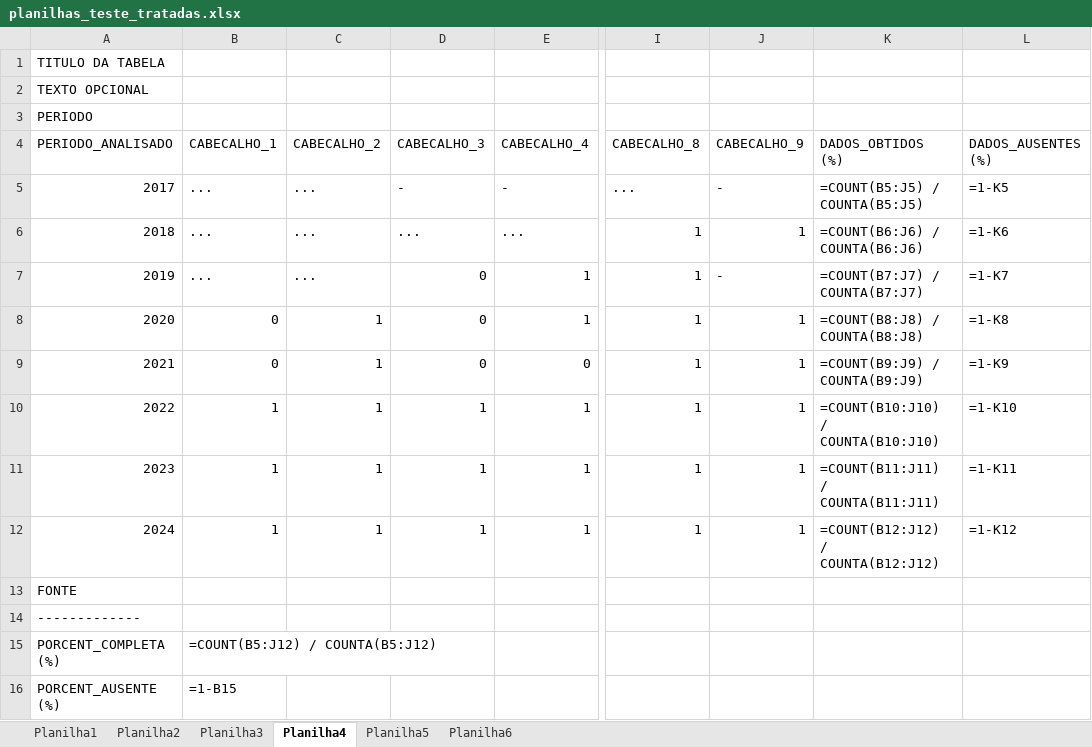
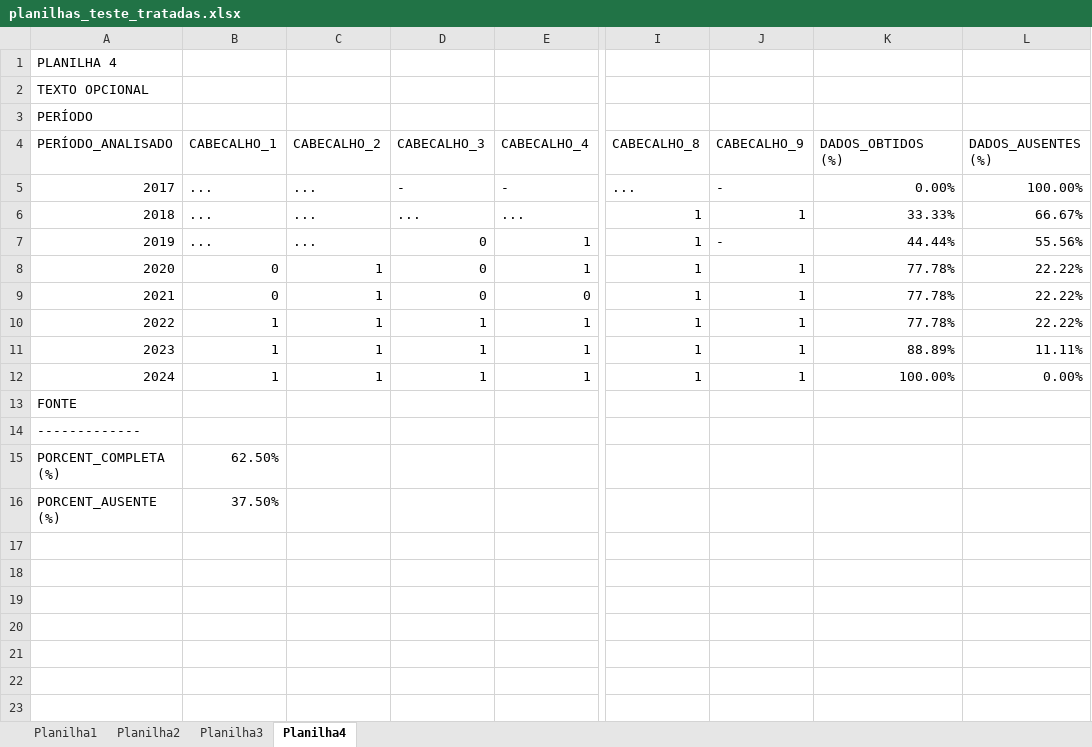
Before and after one commit to matheustsa/datasus-stat-proc, an Excel workbook: planilhas_teste_tratadas.xlsx, sheet Planilha4, drawn as a sheet; only a part is shown, gaps mark what is left out; values as stored, in another font and other column widths than the file's, no cell formats; formulas without a stored value are shown as written; the diff names each change by its address in the sheet, - before the commit and + after, or states it on an @@ line.

```diff
--- a/planilhas_teste_tratadas.xlsx (sheet Planilha4)
+++ b/planilhas_teste_tratadas.xlsx (sheet Planilha4)
-sheet tab: Planilha5
-sheet tab: Planilha6
-A1 (PERÍODO_ANALISADO): TITULO DA TABELA
+A1 (PERÍODO_ANALISADO): PLANILHA 4
-A3 (PERÍODO_ANALISADO): PERIODO
+A3 (PERÍODO_ANALISADO): PERÍODO
-A4: PERIODO_ANALISADO
+A4: PERÍODO_ANALISADO
-K5 (DADOS_OBTIDOS (%)): =COUNT(B5:J5) / COUNTA(B5:J5)
+K5 (DADOS_OBTIDOS (%)): 0.00%
-L5 (DADOS_AUSENTES (%)): =1-K5
+L5 (DADOS_AUSENTES (%)): 100.00%
-K6 (DADOS_OBTIDOS (%)): =COUNT(B6:J6) / COUNTA(B6:J6)
+K6 (DADOS_OBTIDOS (%)): 33.33%
-L6 (DADOS_AUSENTES (%)): =1-K6
+L6 (DADOS_AUSENTES (%)): 66.67%
-K7 (DADOS_OBTIDOS (%)): =COUNT(B7:J7) / COUNTA(B7:J7)
+K7 (DADOS_OBTIDOS (%)): 44.44%
-L7 (DADOS_AUSENTES (%)): =1-K7
+L7 (DADOS_AUSENTES (%)): 55.56%
-K8 (DADOS_OBTIDOS (%)): =COUNT(B8:J8) / COUNTA(B8:J8)
+K8 (DADOS_OBTIDOS (%)): 77.78%
-L8 (DADOS_AUSENTES (%)): =1-K8
+L8 (DADOS_AUSENTES (%)): 22.22%
-K9 (DADOS_OBTIDOS (%)): =COUNT(B9:J9) / COUNTA(B9:J9)
+K9 (DADOS_OBTIDOS (%)): 77.78%
-L9 (DADOS_AUSENTES (%)): =1-K9
+L9 (DADOS_AUSENTES (%)): 22.22%
-K10 (DADOS_OBTIDOS (%)): =COUNT(B10:J10) / COUNTA(B10:J10)
+K10 (DADOS_OBTIDOS (%)): 77.78%
-L10 (DADOS_AUSENTES (%)): =1-K10
+L10 (DADOS_AUSENTES (%)): 22.22%
-K11 (DADOS_OBTIDOS (%)): =COUNT(B11:J11) / COUNTA(B11:J11)
+K11 (DADOS_OBTIDOS (%)): 88.89%
-L11 (DADOS_AUSENTES (%)): =1-K11
+L11 (DADOS_AUSENTES (%)): 11.11%
-K12 (DADOS_OBTIDOS (%)): =COUNT(B12:J12) / COUNTA(B12:J12)
+K12 (DADOS_OBTIDOS (%)): 100.00%
-L12 (DADOS_AUSENTES (%)): =1-K12
+L12 (DADOS_AUSENTES (%)): 0.00%
-B15 (CABECALHO_1): =COUNT(B5:J12) / COUNTA(B5:J12)
+B15 (CABECALHO_1): 62.50%
-B16 (CABECALHO_1): =1-B15
+B16 (CABECALHO_1): 37.50%
```
Also changed, not shown: sheet Planilha1, sheet Planilha3, sheet Planilha2, cell formats, planilhas_teste.xlsx, 7 other files.
